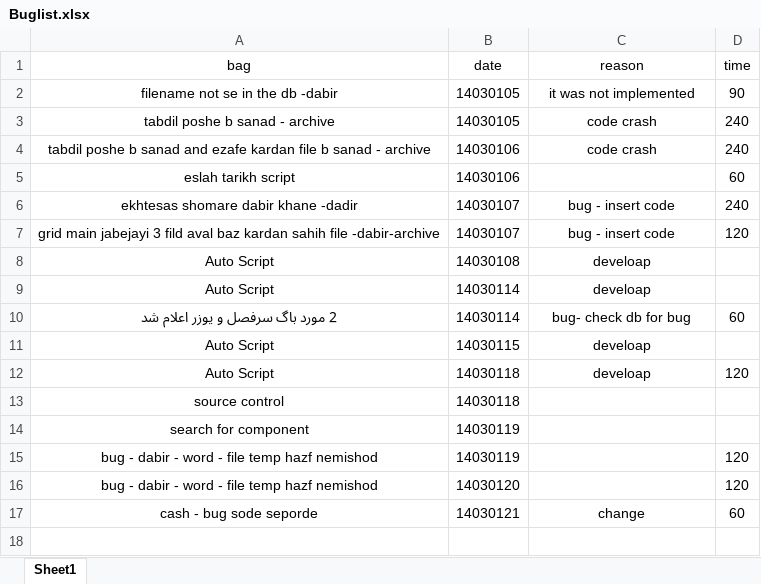
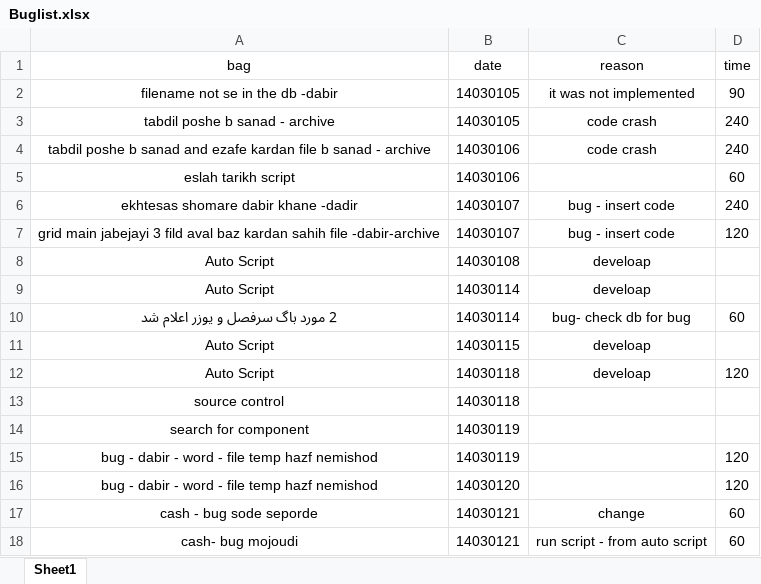
Before and after one commit to delphiYeganeh/MainSourceDelphiPrivate, an Excel workbook: Buglist.xlsx, sheet Sheet1, drawn as a sheet; values as stored, in another font and other column widths than the file's, no borders; table styles not drawn; the diff names each change by its address in the sheet, - before the commit and + after, or states it on an @@ line.

Commit message:
14030121 change script

```diff
--- a/Buglist.xlsx (sheet Sheet1)
+++ b/Buglist.xlsx (sheet Sheet1)
+row 18: cash- bug mojoudi | 14030121 | run script - from auto script | 60
```
Also changed, not shown: 15 other files.
